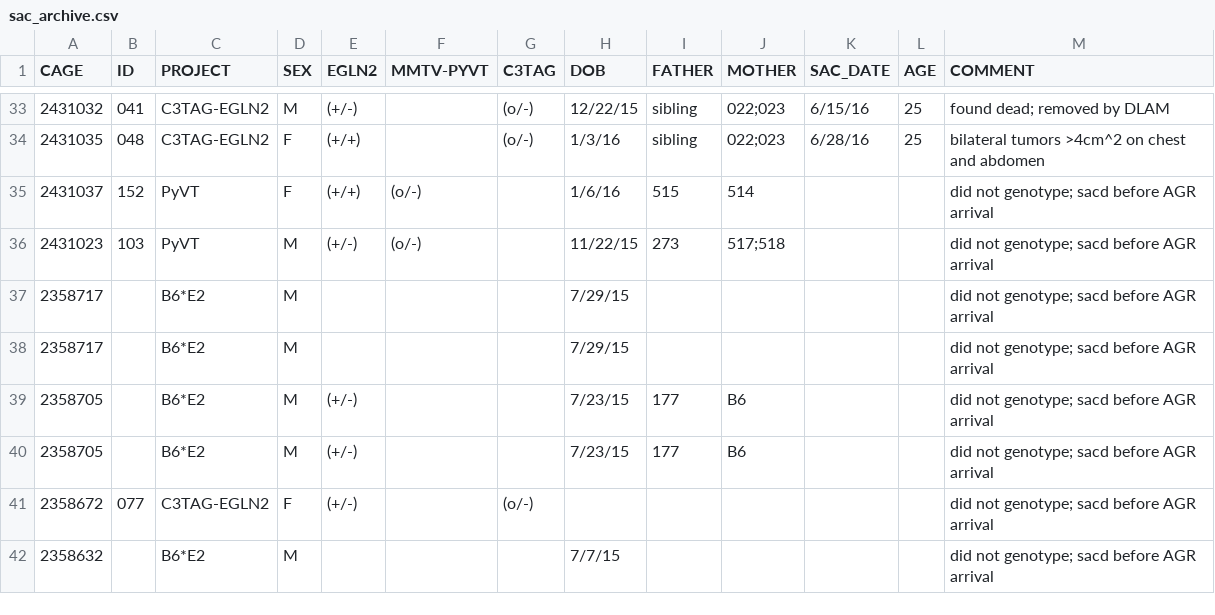
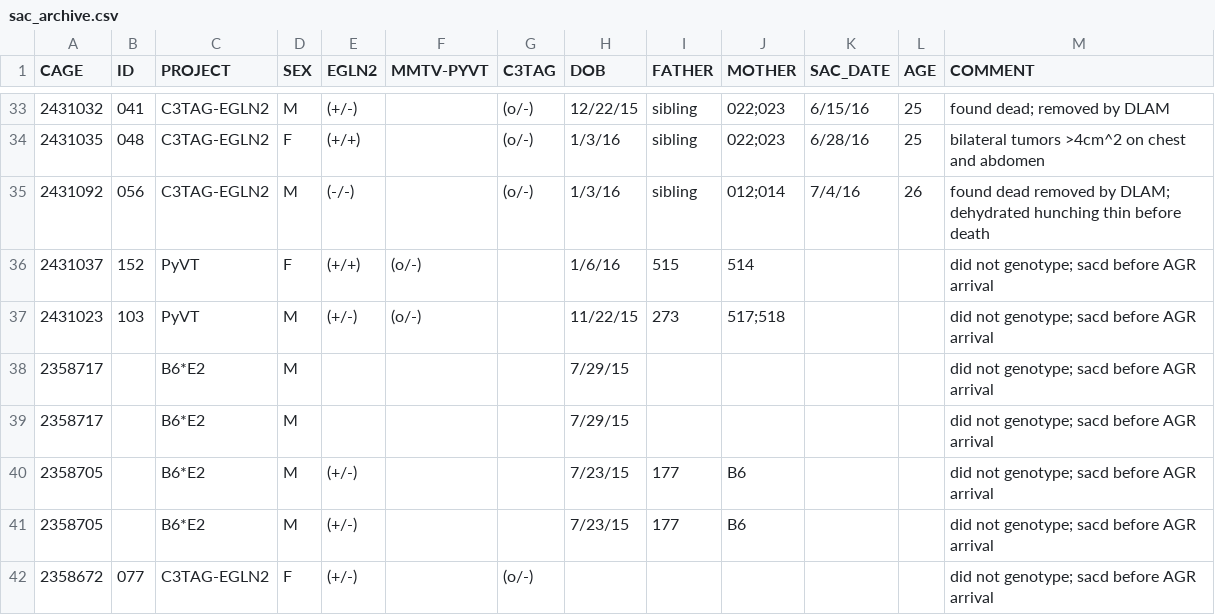
Before and after one commit to qzhanglab/animal_tracking, a CSV file: sac_archive.csv, drawn as a sheet; only a part is shown, gaps mark what is left out; the shorter side is filled out with more unchanged rows; the diff names each change by its address in the sheet, - before the commit and + after, or states it on an @@ line.

Commit message:
159, 169 delivery; DLAM finds 056 dead

```diff
--- a/sac_archive.csv
+++ b/sac_archive.csv
+row 35: 2431092 | 056 | C3TAG-EGLN2 | M | (-/-) |  | (o/-) | 1/3/16 | sibling | 012;014 | 7/4/16 | 26 | found dead removed by DLAM; dehydrated hunching thin before death
```
Also changed, not shown: master_animal_list.csv.
